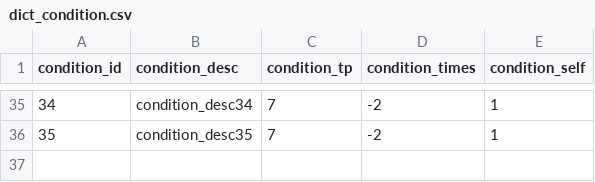
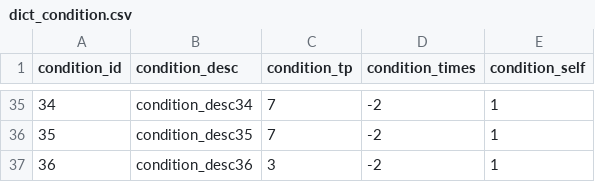
Before and after one commit to Fallshadow/R18HCard, a CSV file: Assets/Resources/Config/dict/dict_condition.csv, drawn as a sheet; only a part is shown, gaps mark what is left out; the diff names each change by its address in the sheet, - before the commit and + after, or states it on an @@ line.

```diff
--- a/Assets/Resources/Config/dict/dict_condition.csv
+++ b/Assets/Resources/Config/dict/dict_condition.csv
+row 37: 36 | condition_desc36 | 3 | -2 | 1
```
Also changed, not shown: Assets/Resources/Config/dict/dict_card.csv, Assets/Resources/Config/dict/dict_event.csv, 14 other files.
